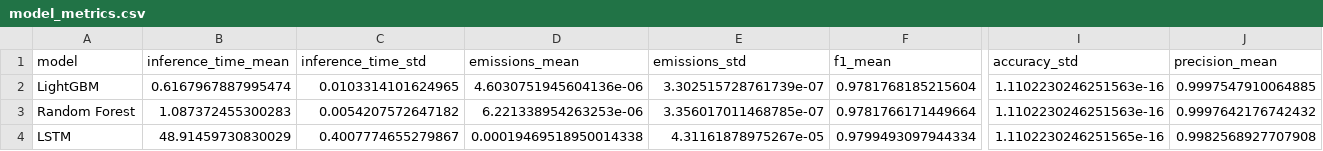
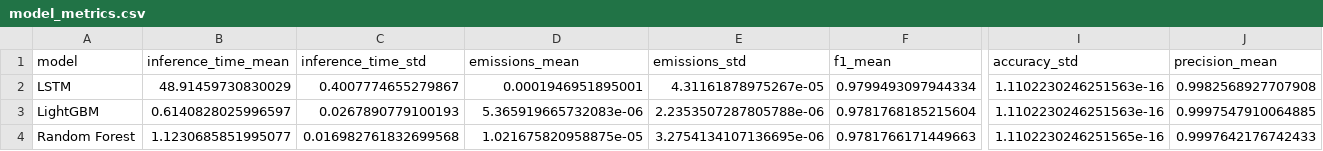
Before and after one commit to Cyrotian/Sustainable-Machine-Learning-for-Lateral-Movement-Detection, a CSV file: emissions/model_metrics.csv, drawn as a sheet; only a part is shown, gaps mark what is left out; removed rows and columns are numbered as before the commit, all else as after; rows hold the shown columns only; the diff covers the shown part only; the diff names each change by its address in the sheet, - before the commit and + after, or states it on an @@ line.

```diff
--- a/emissions/model_metrics.csv
+++ b/emissions/model_metrics.csv
+row 2: LSTM | 48.91459730830029 | 0.4007774655279867 | 0.0001946951895001 | 4.31161878975267e-05 | 0.9799493097944334 | 1.1102230246251563e-16 | 0.9982568927707908
-B3 (inference_time_mean): 0.6167967887995474
+B3 (inference_time_mean): 0.6140828025996597
-C3 (inference_time_std): 0.0103314101624965
+C3 (inference_time_std): 0.0267890779100193
-D3 (emissions_mean): 4.6030751945604136e-06
+D3 (emissions_mean): 5.365919665732083e-06
-E3 (emissions_std): 3.302515728761739e-07
+E3 (emissions_std): 2.2353507287805788e-06
-B4 (inference_time_mean): 1.087372455300283
+B4 (inference_time_mean): 1.1230685851995077
-C4 (inference_time_std): 0.0054207572647182
+C4 (inference_time_std): 0.016982761832699568
-D4 (emissions_mean): 6.221338954263253e-06
+D4 (emissions_mean): 1.021675820958875e-05
-E4 (emissions_std): 3.356017011468785e-07
+E4 (emissions_std): 3.2754134107136695e-06
-F4 (f1_mean): 0.9781766171449664
+F4 (f1_mean): 0.9781766171449663
-I4 (accuracy_std): 1.1102230246251563e-16
+I4 (accuracy_std): 1.1102230246251565e-16
-J4 (precision_mean): 0.9997642176742432
+J4 (precision_mean): 0.9997642176742433
-row 4: LSTM | 48.91459730830029 | 0.4007774655279867 | 0.00019469518950014338 | 4.31161878975267e-05 | 0.9799493097944334 | 1.1102230246251565e-16 | 0.9982568927707908
```
Also changed, not shown: 2 edited cells elsewhere in this file, emissions/emissions.csv, 17 other files.
